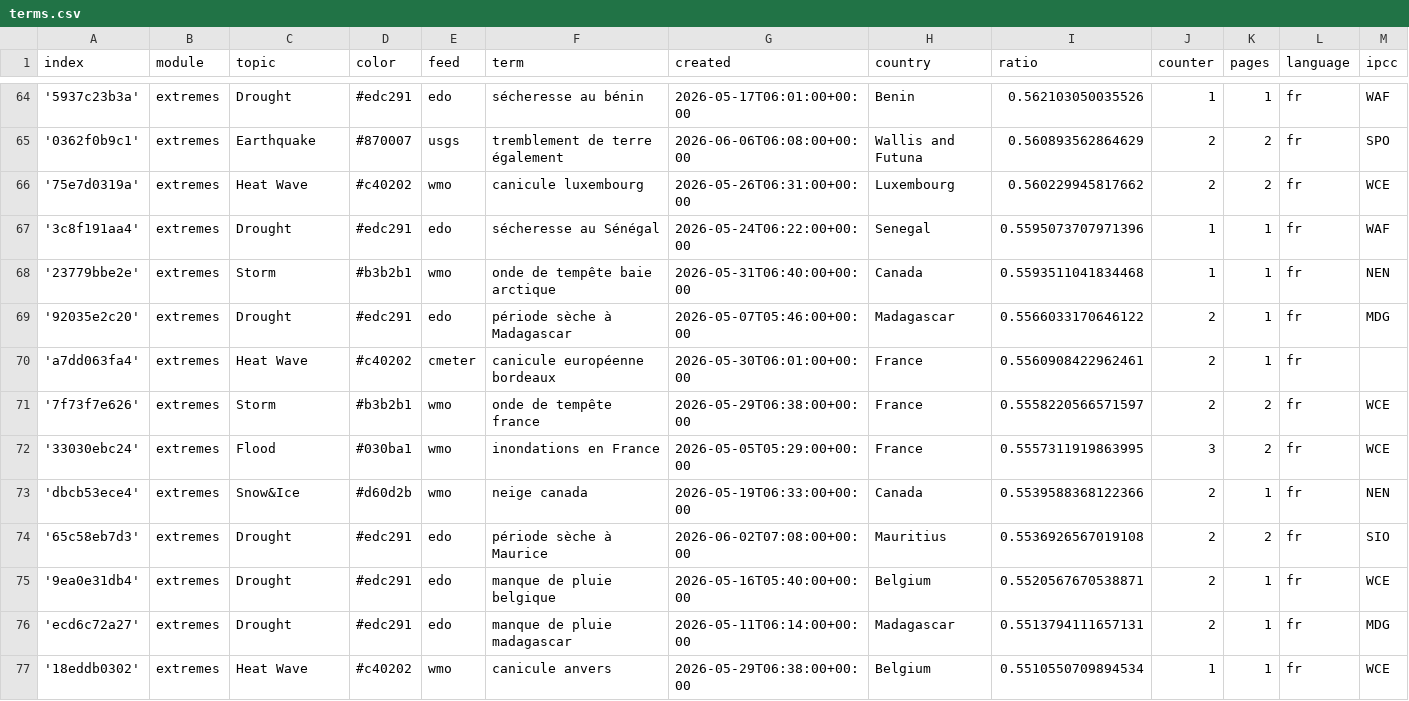
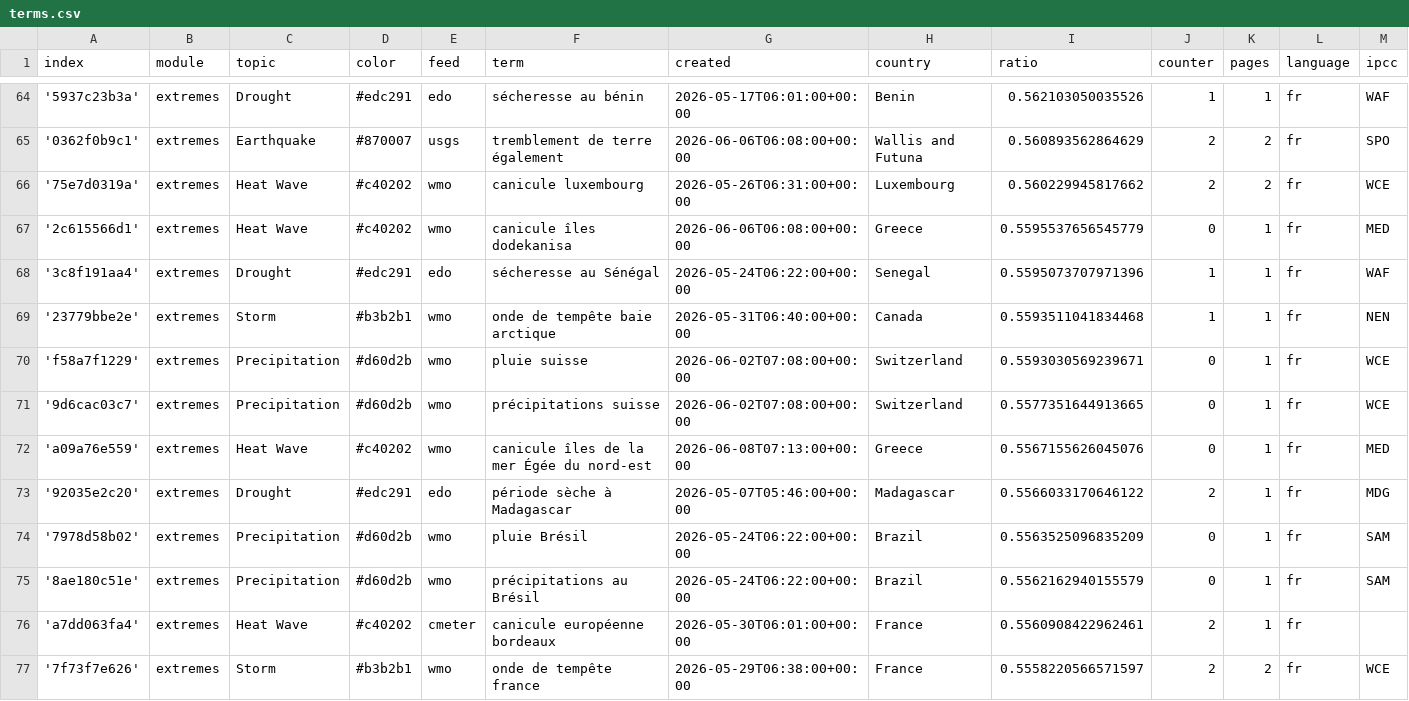
Before and after one commit to TinoH91news/frenchExtremes, a CSV file: terms.csv, drawn as a sheet; only a part is shown, gaps mark what is left out; the shorter side is filled out with more unchanged rows; rows hold the shown columns only; the diff names each change by its address in the sheet, - before the commit and + after, or states it on an @@ line.

Commit message:
Commit from GitHub Actions (import:0.0)

```diff
--- a/terms.csv
+++ b/terms.csv
+row 67: '2c615566d1' | extremes | Heat Wave | #c40202 | wmo | canicule îles dodekanisa | 2026-06-06T06:08:00+00:00 | Greece | 0.5595537656545779 | 0 | 1 | fr | MED
+row 70: 'f58a7f1229' | extremes | Precipitation | #d60d2b | wmo | pluie suisse | 2026-06-02T07:08:00+00:00 | Switzerland | 0.5593030569239671 | 0 | 1 | fr | WCE
+row 71: '9d6cac03c7' | extremes | Precipitation | #d60d2b | wmo | précipitations suisse | 2026-06-02T07:08:00+00:00 | Switzerland | 0.5577351644913665 | 0 | 1 | fr | WCE
+row 72: 'a09a76e559' | extremes | Heat Wave | #c40202 | wmo | canicule îles de la mer Égée du nord-est | 2026-06-08T07:13:00+00:00 | Greece | 0.5567155626045076 | 0 | 1 | fr | MED
+row 74: '7978d58b02' | extremes | Precipitation | #d60d2b | wmo | pluie Brésil | 2026-05-24T06:22:00+00:00 | Brazil | 0.5563525096835209 | 0 | 1 | fr | SAM
+row 75: '8ae180c51e' | extremes | Precipitation | #d60d2b | wmo | précipitations au Brésil | 2026-05-24T06:22:00+00:00 | Brazil | 0.5562162940155579 | 0 | 1 | fr | SAM
```
